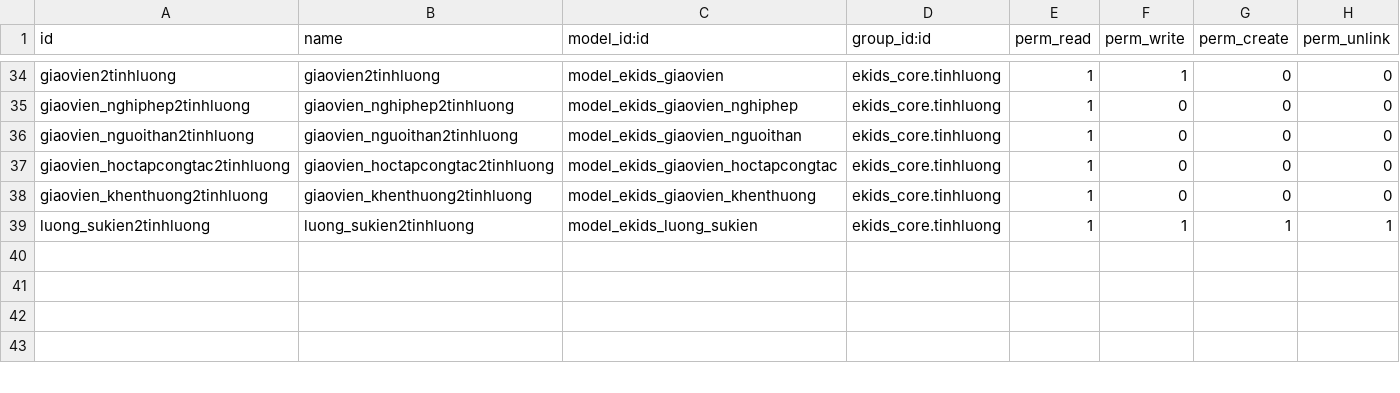
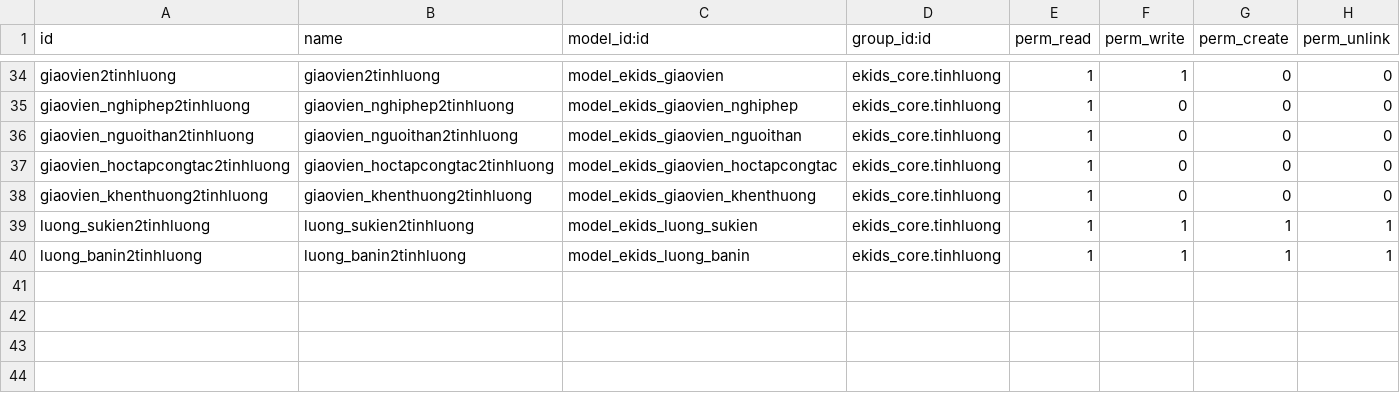
Before and after one commit to liemnn/evddn, a CSV file: custom-addons/ekids_giaovien/security/ir.model.access.csv, drawn as a sheet; only a part is shown, gaps mark what is left out; the diff names each change by its address in the sheet, - before the commit and + after, or states it on an @@ line.

```diff
--- a/custom-addons/ekids_giaovien/security/ir.model.access.csv
+++ b/custom-addons/ekids_giaovien/security/ir.model.access.csv
+row 40: luong_banin2tinhluong | luong_banin2tinhluong | model_ekids_luong_banin | ekids_core.tinhluong | 1 | 1 | 1 | 1
```
Also changed, not shown: 11 other files.
